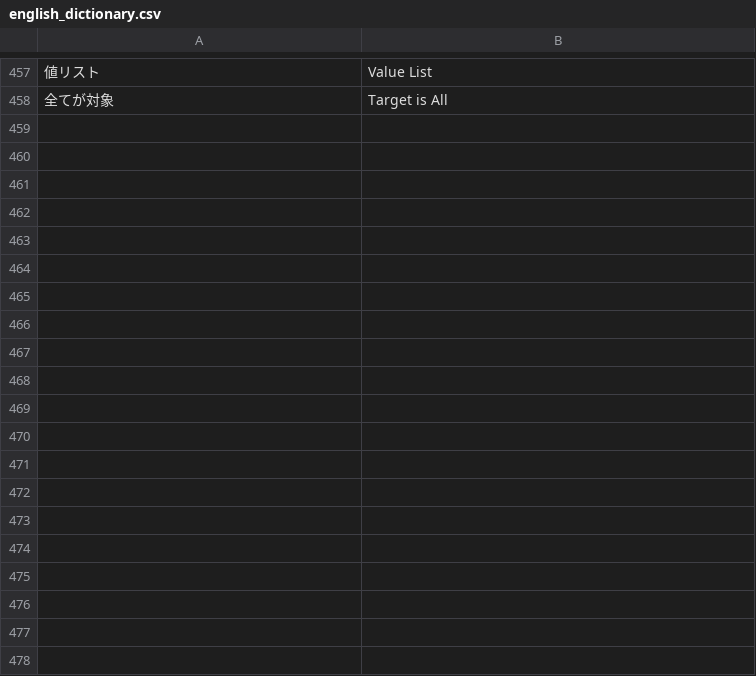
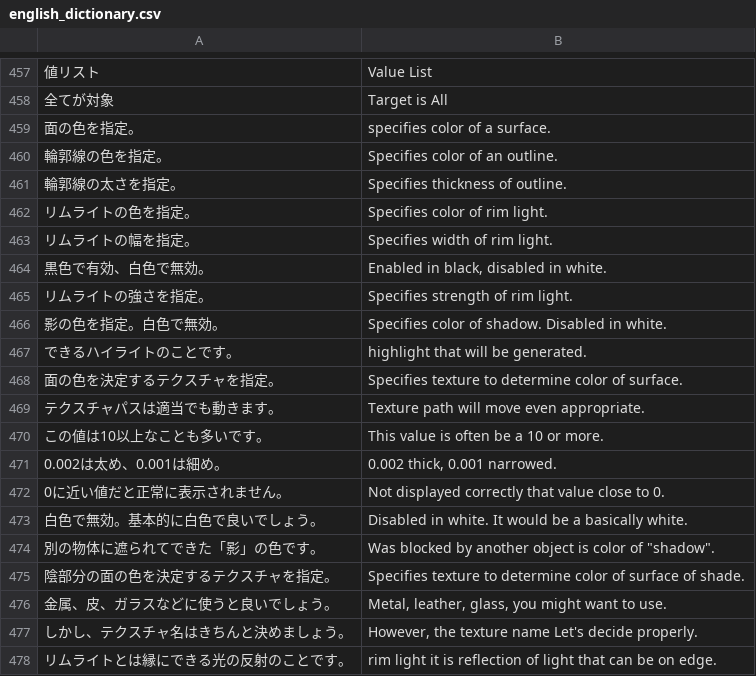
Before and after one commit to CM3D2user/Blender-CM3D2-Converter, a CSV file: CM3D2 Converter/english_dictionary.csv, drawn as a sheet; only a part is shown, gaps mark what is left out; the diff covers the shown part only; the diff names each change by its address in the sheet, - before the commit and + after, or states it on an @@ line.

```diff
--- a/CM3D2 Converter/english_dictionary.csv
+++ b/CM3D2 Converter/english_dictionary.csv
+row 459: 面の色を指定。 | specifies color of a surface.
+row 460: 輪郭線の色を指定。 | Specifies color of an outline.
+row 461: 輪郭線の太さを指定。 | Specifies thickness of outline.
+row 462: リムライトの色を指定。 | Specifies color of rim light.
+row 463: リムライトの幅を指定。 | Specifies width of rim light.
+row 464: 黒色で有効、白色で無効。 | Enabled in black, disabled in white.
+row 465: リムライトの強さを指定。 | Specifies strength of rim light.
+row 466: 影の色を指定。白色で無効。 | Specifies color of shadow. Disabled in white.
+row 467: できるハイライトのことです。 | highlight that will be generated.
+row 468: 面の色を決定するテクスチャを指定。 | Specifies texture to determine color of surface.
+row 469: テクスチャパスは適当でも動きます。 | Texture path will move even appropriate.
+row 470: この値は10以上なことも多いです。 | This value is often be a 10 or more.
+row 471: 0.002は太め、0.001は細め。 | 0.002 thick, 0.001 narrowed.
+row 472: 0に近い値だと正常に表示されません。 | Not displayed correctly that value close to 0.
+row 473: 白色で無効。基本的に白色で良いでしょう。 | Disabled in white. It would be a basically white.
+row 474: 別の物体に遮られてできた「影」の色です。 | Was blocked by another object is color of "shadow".
+row 475: 陰部分の面の色を決定するテクスチャを指定。 | Specifies texture to determine color of surface of shade.
+row 476: 金属、皮、ガラスなどに使うと良いでしょう。 | Metal, leather, glass, you might want to use.
+row 477: しかし、テクスチャ名はきちんと決めましょう。 | However, the texture name Let's decide properly.
+row 478: リムライトとは縁にできる光の反射のことです。 | rim light it is reflection of light that can be on edge.
```
Also changed, not shown: 9 added rows elsewhere in this file, 2 other files.
